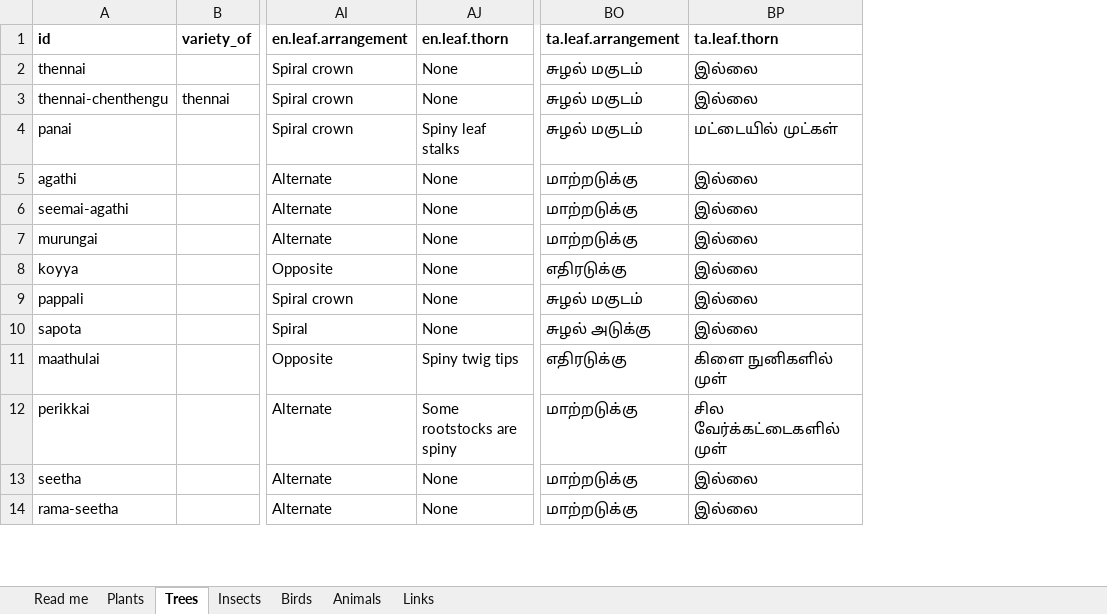
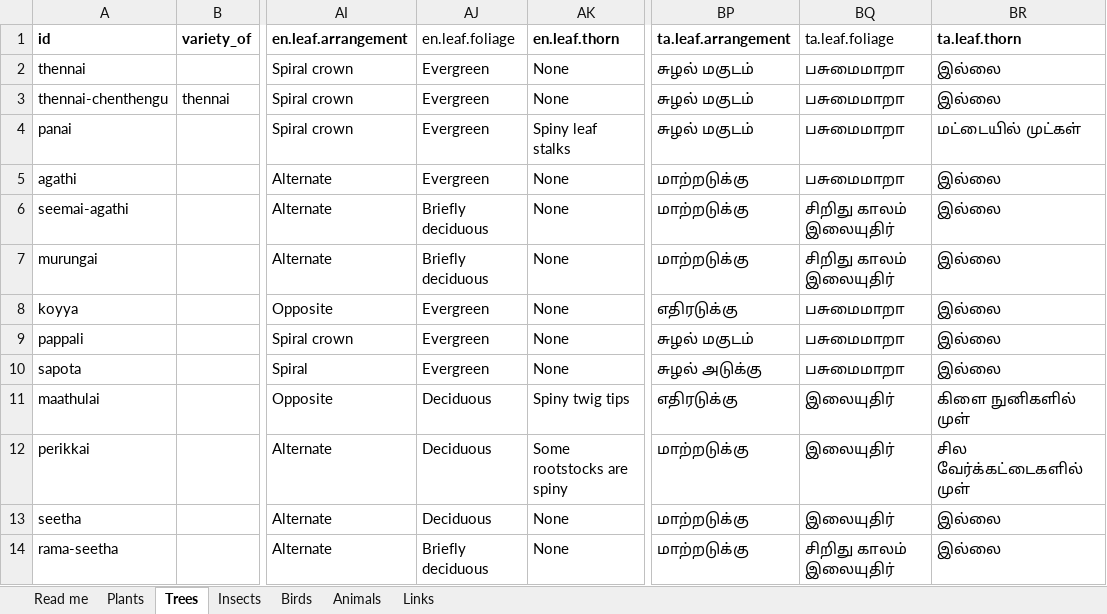
Before and after one commit to harishsambasivam/tharcharbu-puthagam, an Excel workbook: backend/seed/flora-fauna.xlsx, sheet Trees, drawn as a sheet; only a part is shown, gaps mark what is left out; values as stored, in another font and other column widths than the file's, no borders; the diff names each change by its address in the sheet, - before the commit and + after, or states it on an @@ line.

```diff
--- a/backend/seed/flora-fauna.xlsx (sheet Trees)
+++ b/backend/seed/flora-fauna.xlsx (sheet Trees)
+column AJ (en.leaf.foliage), rows 2-14: Evergreen | Evergreen | Evergreen | Evergreen | Briefly deciduous | Briefly deciduous | Evergreen | Evergreen | Evergreen | Deciduous | Deciduous | Deciduous | Briefly deciduous
+column BQ (ta.leaf.foliage), rows 2-14: பசுமைமாறா | பசுமைமாறா | பசுமைமாறா | பசுமைமாறா | சிறிது காலம் இலையுதிர் | சிறிது காலம் இலையுதிர் | பசுமைமாறா | பசுமைமாறா | பசுமைமாறா | இலையுதிர் | இலையுதிர் | இலையுதிர் | சிறிது காலம் இலையுதிர்
```
Also changed, not shown: sheet Plants, 54 other files.
